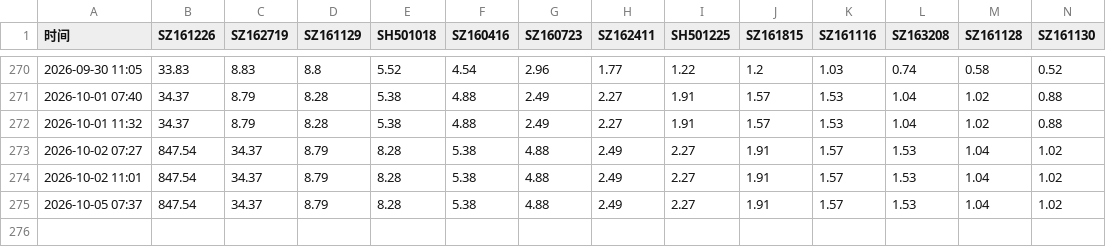
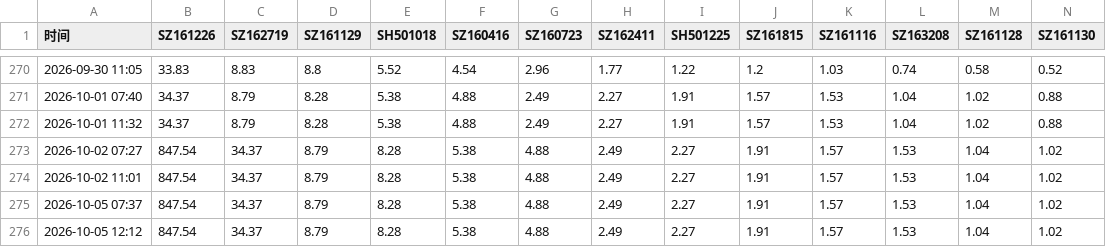
Before and after one commit to moses950519/lof-monitor, a CSV file: history.csv, drawn as a sheet; only a part is shown, gaps mark what is left out; rows hold the shown columns only; the diff names each change by its address in the sheet, - before the commit and + after, or states it on an @@ line.

```diff
--- a/history.csv
+++ b/history.csv
+row 276: 2026-10-05 12:12 | 847.54 | 34.37 | 8.79 | 8.28 | 5.38 | 4.88 | 2.49 | 2.27 | 1.91 | 1.57 | 1.53 | 1.04 | 1.02
```
